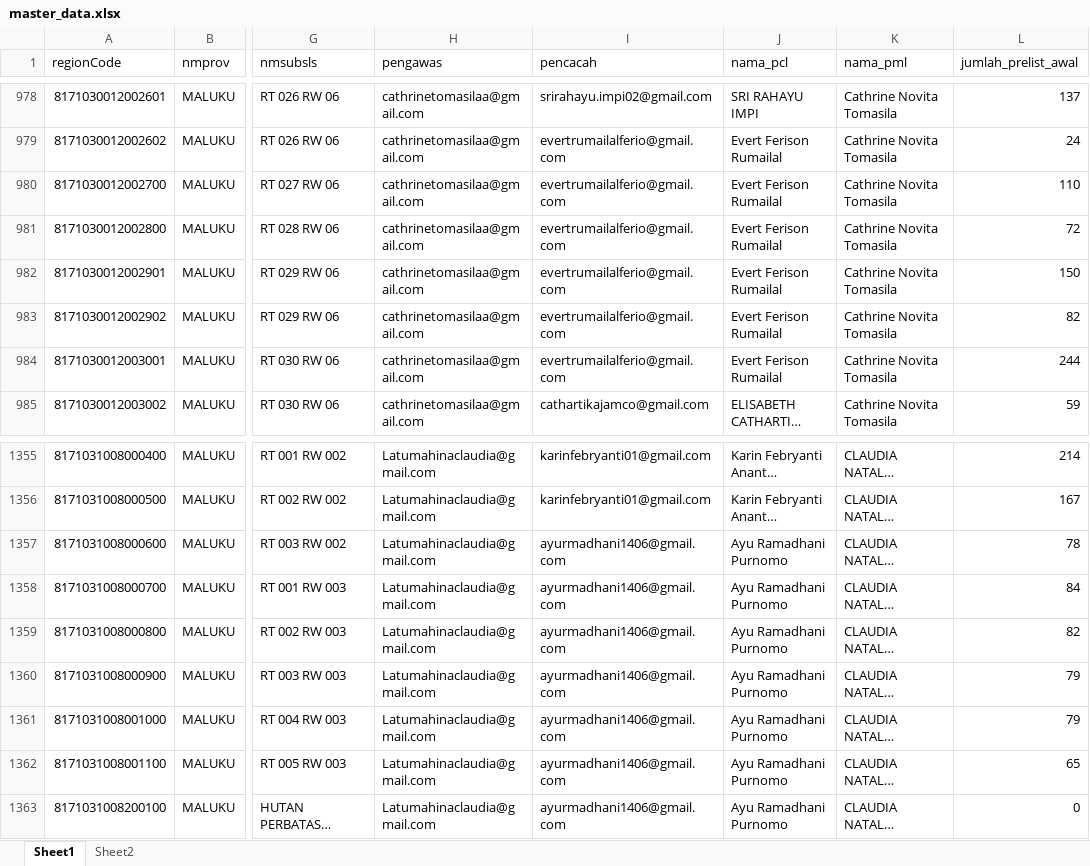
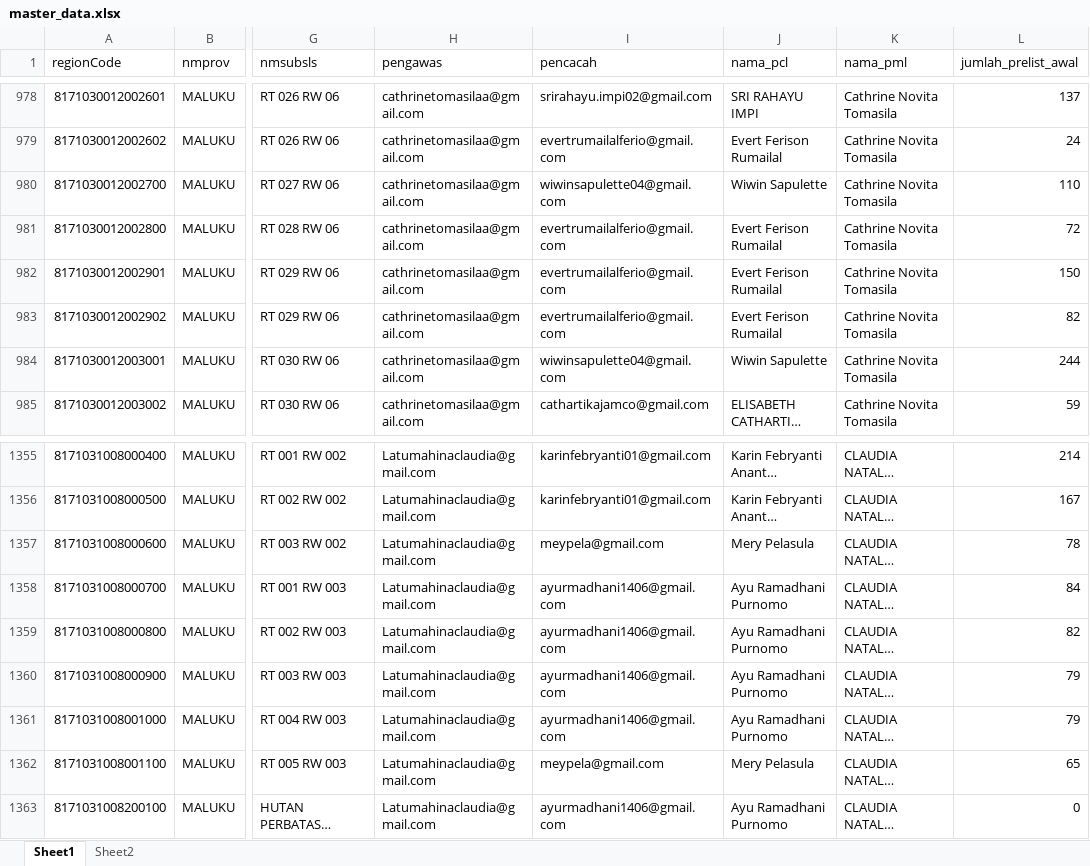
Before and after one commit to zokta77/monitoring-petugas, an Excel workbook: data/master_data.xlsx, sheet Sheet1, drawn as a sheet; only a part is shown, gaps mark what is left out; long unchanged cells end in …; values as stored, in another font and other column widths than the file's, no cell formats; the diff covers the shown part only; the diff names each change by its address in the sheet, - before the commit and + after, or states it on an @@ line.

```diff
--- a/data/master_data.xlsx (sheet Sheet1)
+++ b/data/master_data.xlsx (sheet Sheet1)
-I980 (pencacah): evertrumailalferio@gmail.com
+I980 (pencacah): wiwinsapulette04@gmail.com
-J980 (nama_pcl): Evert Ferison Rumailal
+J980 (nama_pcl): Wiwin Sapulette
-I984 (pencacah): evertrumailalferio@gmail.com
+I984 (pencacah): wiwinsapulette04@gmail.com
-J984 (nama_pcl): Evert Ferison Rumailal
+J984 (nama_pcl): Wiwin Sapulette
-I1357 (pencacah): ayurmadhani1406@gmail.com
+I1357 (pencacah): meypela@gmail.com
-J1357 (nama_pcl): Ayu Ramadhani Purnomo
+J1357 (nama_pcl): Mery Pelasula
-I1362 (pencacah): ayurmadhani1406@gmail.com
+I1362 (pencacah): meypela@gmail.com
-J1362 (nama_pcl): Ayu Ramadhani Purnomo
+J1362 (nama_pcl): Mery Pelasula
```
Also changed, not shown: 24 edited cells elsewhere in this sheet, cell formats, 1 other file.
